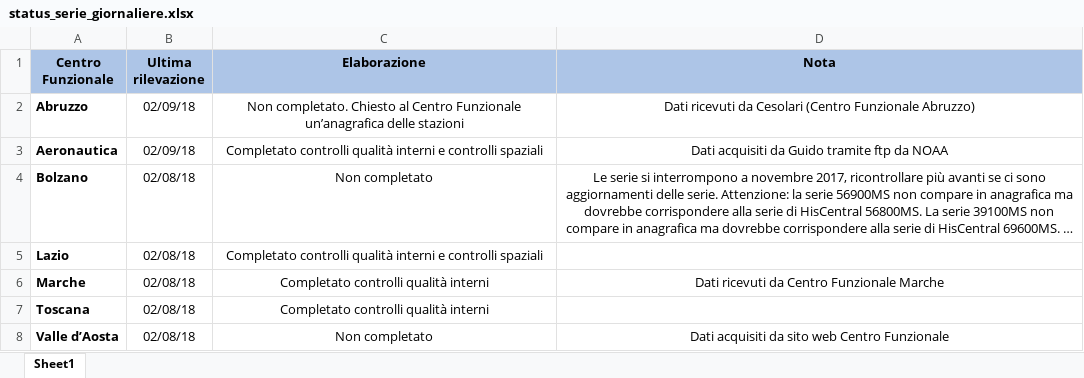
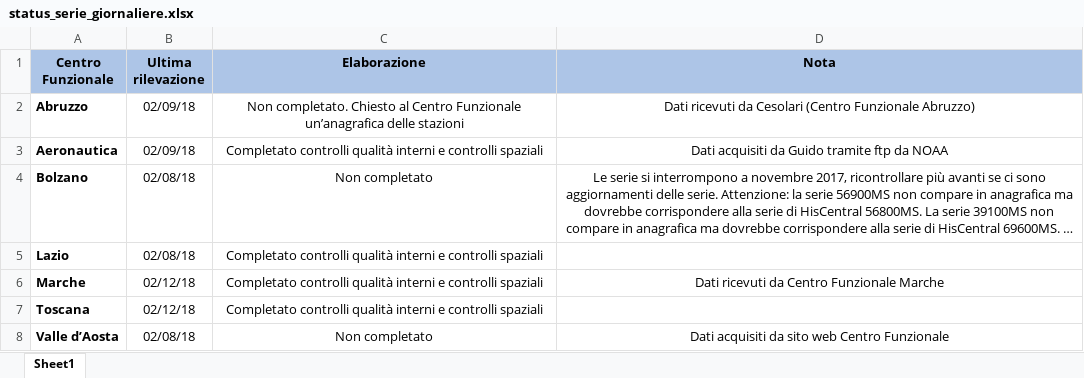
Before and after one commit to guidofioravanti/serie_giornaliere, an Excel workbook: status_serie_giornaliere.xlsx, sheet Sheet1, drawn as a sheet; long unchanged cells end in …; values as stored, in another font and other column widths than the file's, no borders; the diff names each change by its address in the sheet, - before the commit and + after, or states it on an @@ line.

Commit message:
Finiti controlli spaziali di Toscana e Marche

```diff
--- a/status_serie_giornaliere.xlsx (sheet Sheet1)
+++ b/status_serie_giornaliere.xlsx (sheet Sheet1)
-B6:B7 (Ultima rilevazione): 02/08/18
+B6:B7 (Ultima rilevazione): 02/12/18
-C6:C7 (Elaborazione): …qualità interni
+C6:C7 (Elaborazione): …qualità interni e controlli spaziali
```
